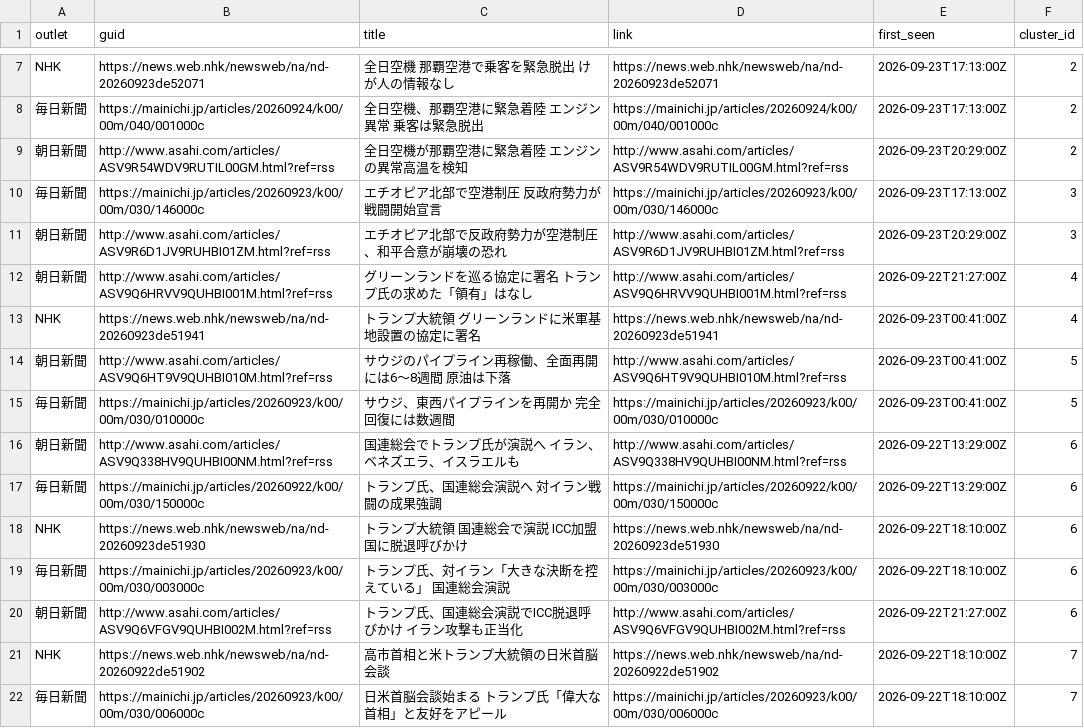
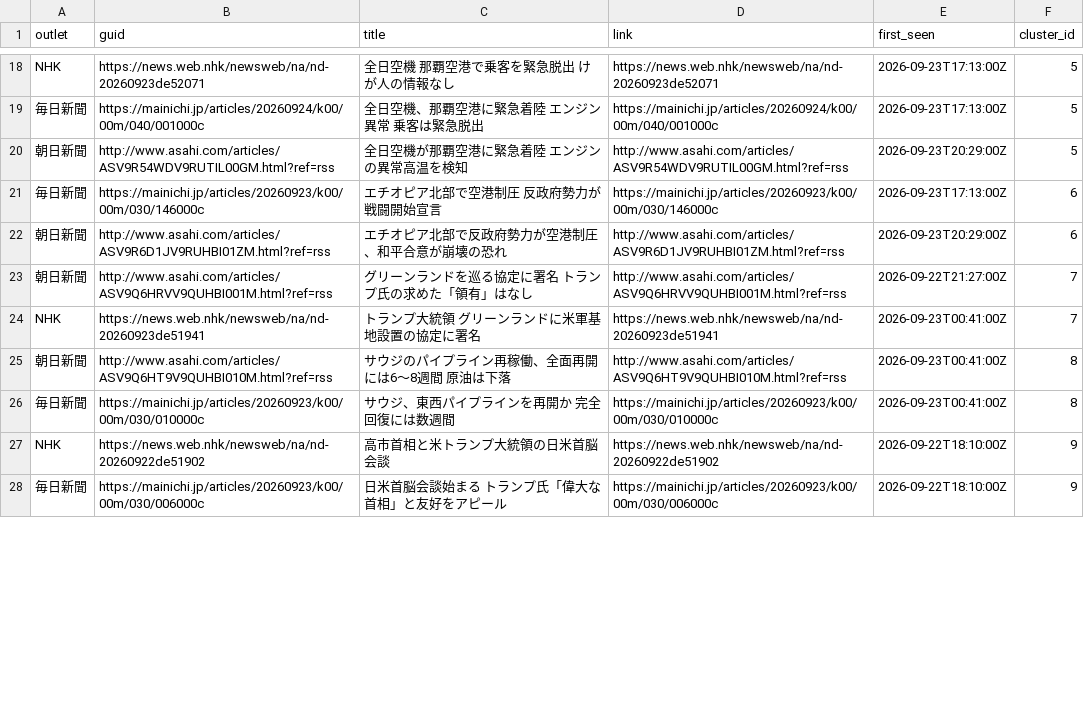
Before and after one commit to twill3c/midashi-sanmenkyo, a CSV file: data/processed/clusters.csv, drawn as a sheet; only a part is shown, gaps mark what is left out; removed rows and columns are numbered as before the commit, all else as after; the diff covers the shown part only; the diff names each change by its address in the sheet, - before the commit and + after, or states it on an @@ line.

```diff
--- a/data/processed/clusters.csv
+++ b/data/processed/clusters.csv
-F18:F20 (cluster_id): 2
+F18:F20 (cluster_id): 5
-F21:F22 (cluster_id): 3
+F21:F22 (cluster_id): 6
-F23:F24 (cluster_id): 4
+F23:F24 (cluster_id): 7
-F25:F26 (cluster_id): 5
+F25:F26 (cluster_id): 8
-row 16: 朝日新聞 | http://www.asahi.com/articles/ASV9Q338HV9QUHBI00NM.html?ref=rss | 国連総会でトランプ氏が演説へ イラン、ベネズエラ、イスラエルも | http://www.asahi.com/articles/ASV9Q338HV9QUHBI00NM.html?ref=rss | 2026-09-22T13:29:00Z | 6
-row 17: 毎日新聞 | https://mainichi.jp/articles/20260922/k00/00m/030/150000c | トランプ氏、国連総会演説へ 対イラン戦闘の成果強調 | https://mainichi.jp/articles/20260922/k00/00m/030/150000c | 2026-09-22T13:29:00Z | 6
-row 18: NHK | https://news.web.nhk/newsweb/na/nd-20260923de51930 | トランプ大統領 国連総会で演説 ICC加盟国に脱退呼びかけ | https://news.web.nhk/newsweb/na/nd-20260923de51930 | 2026-09-22T18:10:00Z | 6
-row 19: 毎日新聞 | https://mainichi.jp/articles/20260923/k00/00m/030/003000c | トランプ氏、対イラン「大きな決断を控えている」 国連総会演説 | https://mainichi.jp/articles/20260923/k00/00m/030/003000c | 2026-09-22T18:10:00Z | 6
-row 20: 朝日新聞 | http://www.asahi.com/articles/ASV9Q6VFGV9QUHBI002M.html?ref=rss | トランプ氏、国連総会演説でICC脱退呼びかけ イラン攻撃も正当化 | http://www.asahi.com/articles/ASV9Q6VFGV9QUHBI002M.html?ref=rss | 2026-09-22T21:27:00Z | 6
-F27:F28 (cluster_id): 7
+F27:F28 (cluster_id): 9
```
Also changed, not shown: 11 added rows, 2 removed rows and 8 edited cells elsewhere in this file, data/ledger.csv, data/processed/stats.csv, 5 other files.
